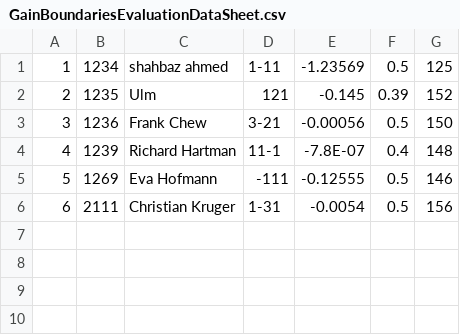
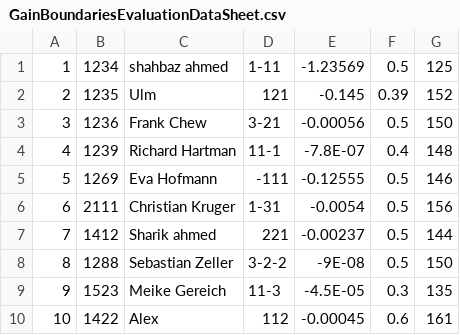
Before and after one commit to ShahbazDe/GrainBoundaryAnalysis, a CSV file: Data/GainBoundariesEvaluationDataSheet.csv, drawn as a sheet.

```diff
--- a/Data/GainBoundariesEvaluationDataSheet.csv
+++ b/Data/GainBoundariesEvaluationDataSheet.csv
@@ -6 +6,5 @@
 6,2111,Christian Kruger,1-31,-0.0054,0.5,156
+7,1412,Sharik ahmed,221,-0.00237,0.5,144
+8,1288,Sebastian Zeller,3-2-2,-9E-08,0.5,150
+9,1523,Meike Gereich,11-3,-4.5E-05,0.3,135
+10,1422,Alex,112,-0.00045,0.6,161
```
Also changed, not shown: 29 other files.
